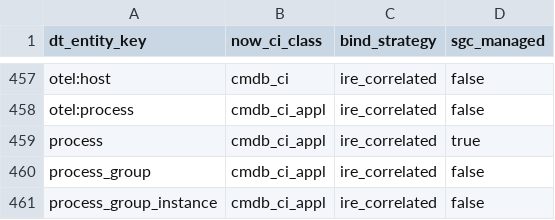
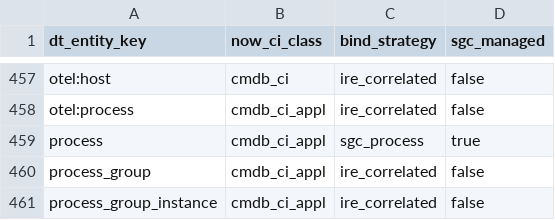
Before and after one commit to aericjw/aiops-dt-now, a CSV file: mapping/dt_to_snow_cmdb_mapping.csv, drawn as a sheet; only a part is shown, gaps mark what is left out.

```diff
--- a/mapping/dt_to_snow_cmdb_mapping.csv
+++ b/mapping/dt_to_snow_cmdb_mapping.csv
@@ -458,3 +458,3 @@ otel:host,cmdb_ci,ire_correlated,false
 otel:process,cmdb_ci_appl,ire_correlated,false
-process,cmdb_ci_appl,ire_correlated,true
+process,cmdb_ci_appl,sgc_process,true
 process_group,cmdb_ci_appl,ire_correlated,false
```
Also changed, not shown: 4 other files.
